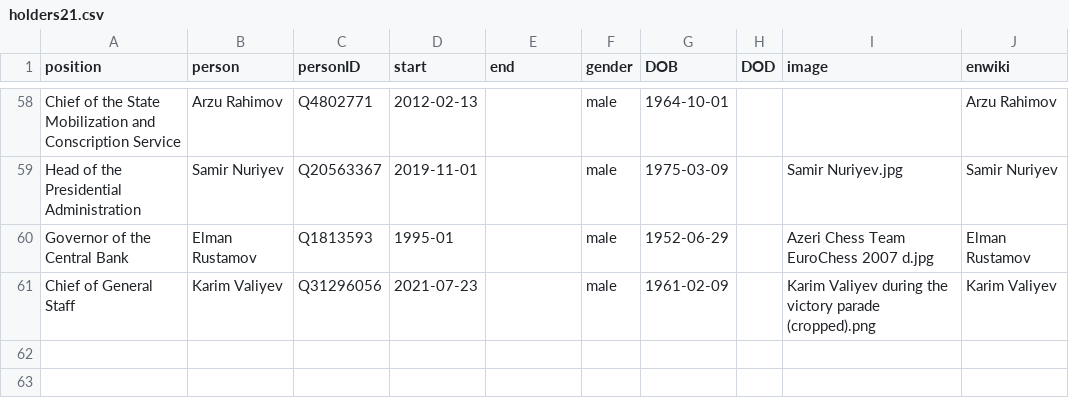
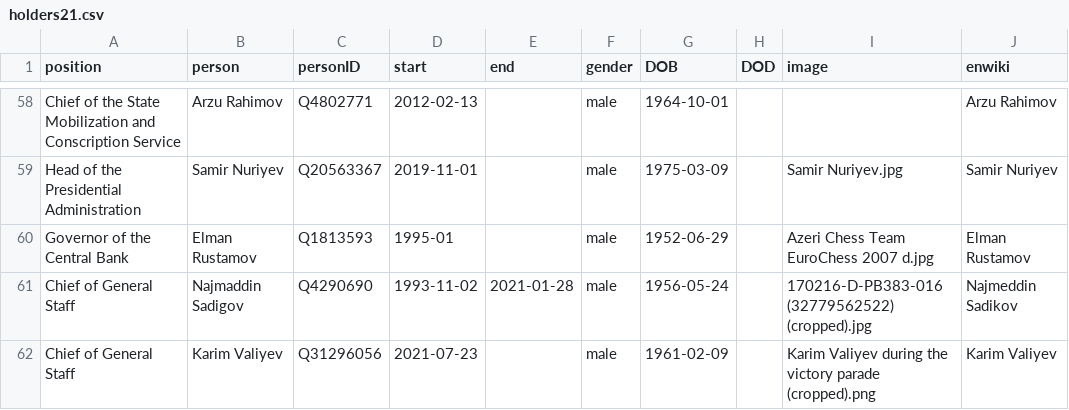
Before and after one commit to every-politician-scrapers/azerbaijan-cabinet, a CSV file: html/holders21.csv, drawn as a sheet; only a part is shown, gaps mark what is left out; the diff names each change by its address in the sheet, - before the commit and + after, or states it on an @@ line.

```diff
--- a/html/holders21.csv
+++ b/html/holders21.csv
+row 61: Chief of General Staff | Najmaddin Sadigov | Q4290690 | 1993-11-02 | 2021-01-28 | male | 1956-05-24 |  | 170216-D-PB383-016 (32779562522) (cropped).jpg | Najmeddin Sadikov
```
Also changed, not shown: html/legislators.csv.
